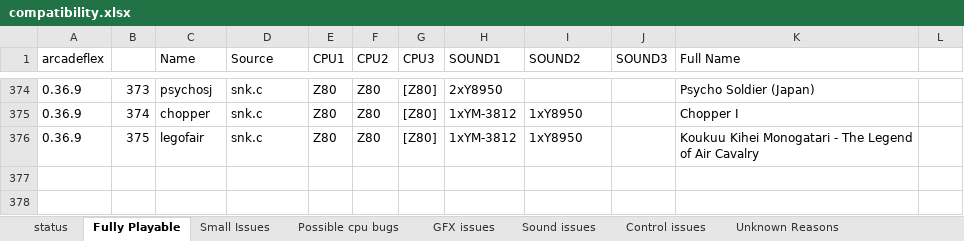
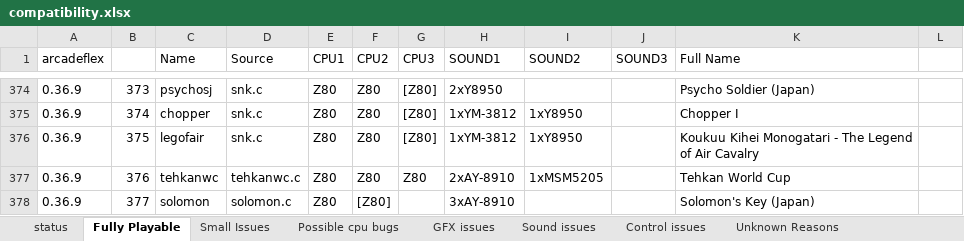
Before and after one commit to georgemoralis/arcadeflex, an Excel workbook: compatibility.xlsx, sheet Fully Playable, drawn as a sheet; only a part is shown, gaps mark what is left out; values as stored, in another font and other column widths than the file's, no borders; the diff names each change by its address in the sheet, - before the commit and + after, or states it on an @@ line.

Commit message:
added working solomon and tehkanwc driver

```diff
--- a/compatibility.xlsx (sheet Fully Playable)
+++ b/compatibility.xlsx (sheet Fully Playable)
+row 377: 0.36.9 | 376 | tehkanwc | tehkanwc.c | Z80 | Z80 | Z80 | 2xAY-8910 | 1xMSM5205 |  | Tehkan World Cup
+row 378: 0.36.9 | 377 | solomon | solomon.c | Z80 | [Z80] |  | 3xAY-8910 |  |  | Solomon's Key (Japan)
```
Also changed, not shown: sheet compatibility.xls, sheet Unknown Reasons, sheet NOT WORKING, sheet status, 9 other files.
